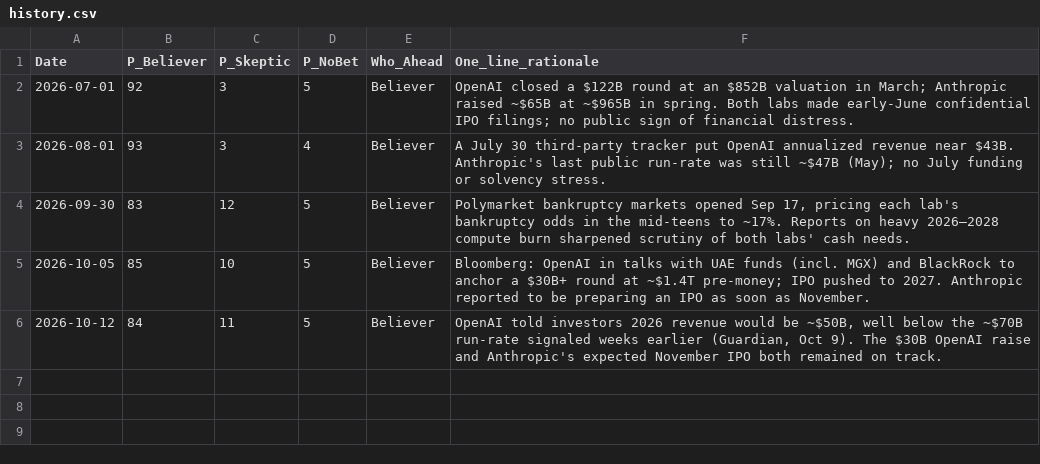
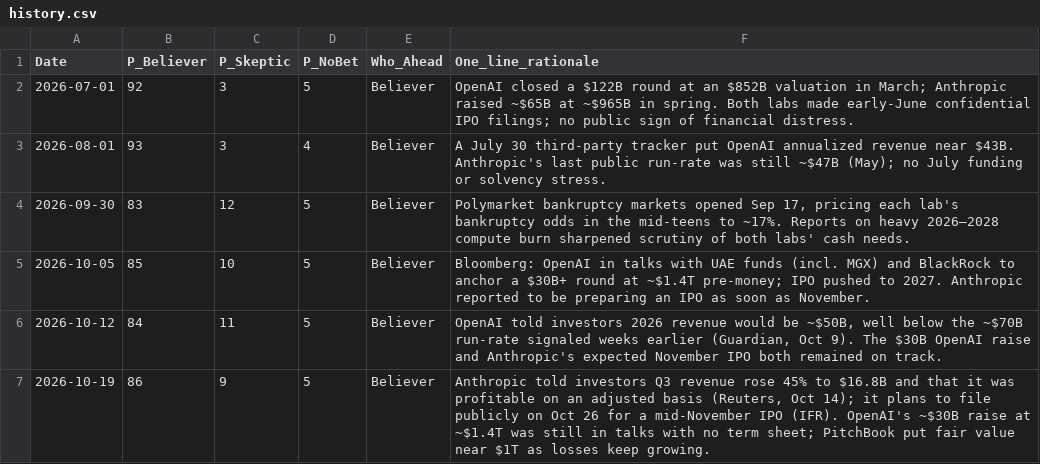
Before and after one commit to josephpconley/josephpconley.github.io, a CSV file: assets/ai-viability-wager/history.csv, drawn as a sheet.

Commit message:
AI Viability Wager: weekly datapoint 2026-10-19

```diff
--- a/assets/ai-viability-wager/history.csv
+++ b/assets/ai-viability-wager/history.csv
@@ -6 +6,2 @@ Date,P_Believer,P_Skeptic,P_NoBet,Who_Ahead,One_line_rationale
 2026-10-12,84,11,5,Believer,"OpenAI told investors 2026 revenue would be ~$50B, well below the ~$70B run-rate signaled weeks earlier (Guardian, Oct 9). The $30B OpenAI raise and Anthropic's expected November IPO both remained on track."
+2026-10-19,86,9,5,Believer,"Anthropic told investors Q3 revenue rose 45% to $16.8B and that it was profitable on an adjusted basis (Reuters, Oct 14); it plans to file publicly on Oct 26 for a mid-November IPO (IFR). OpenAI's ~$30B raise at ~$1.4T was still in talks with no term sheet; PitchBook put fair value near $1T as losses keep growing."
```
Also changed, not shown: 4 other files.
